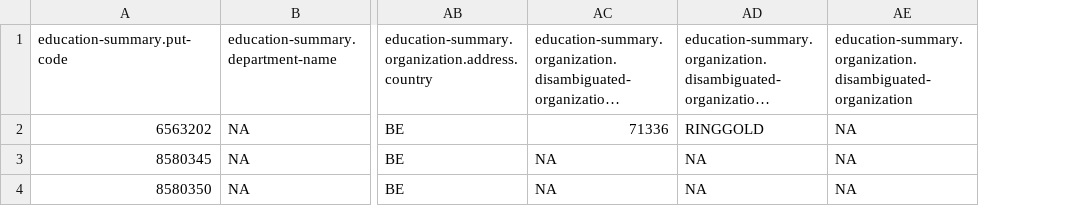
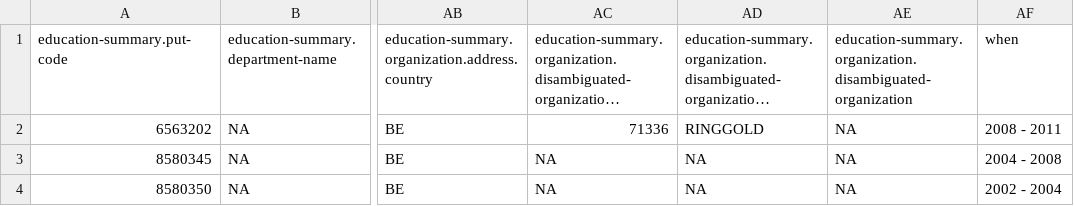
Before and after one commit to 0tertra/CV, a CSV file: data/edu.csv, drawn as a sheet; only a part is shown, gaps mark what is left out; long unchanged cells end in …; the diff names each change by its address in the sheet, - before the commit and + after, or states it on an @@ line.

```diff
--- a/data/edu.csv
+++ b/data/edu.csv
+column AF, rows 1-4: when | 2008 - 2011 | 2004 - 2008 | 2002 - 2004
```
Also changed, not shown: data/empl.csv, 1 other file.
